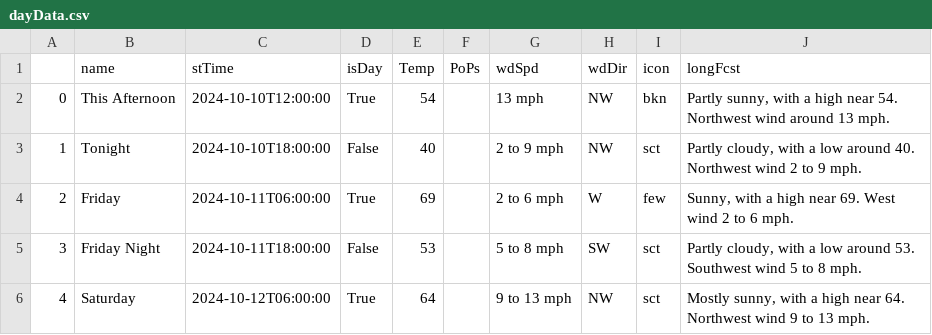
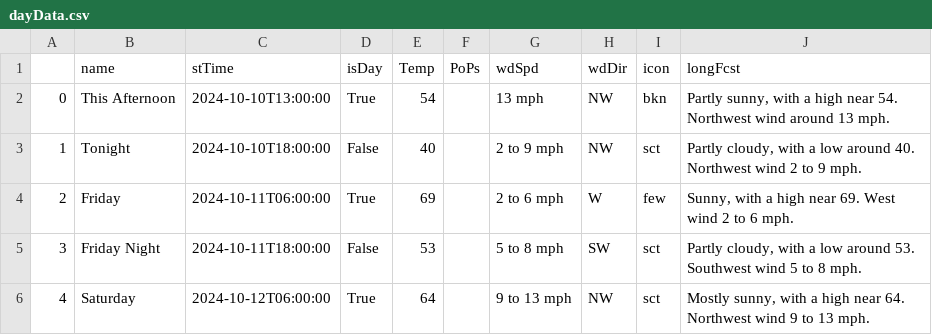
Before and after one commit to avinasharavind/weather-dashboard, a CSV file: static/files/dayData.csv, drawn as a sheet; only a part is shown.

```diff
--- a/static/files/dayData.csv
+++ b/static/files/dayData.csv
@@ -1,3 +1,3 @@
 ,name,stTime,isDay,Temp,PoPs,wdSpd,wdDir,icon,longFcst
-0,This Afternoon,2024-10-10T12:00:00,True,54,,13 mph,NW,bkn,"Partly sunny, with a high near 54. Northwest wind around 13 mph."
+0,This Afternoon,2024-10-10T13:00:00,True,54,,13 mph,NW,bkn,"Partly sunny, with a high near 54. Northwest wind around 13 mph."
 1,Tonight,2024-10-10T18:00:00,False,40,,2 to 9 mph,NW,sct,"Partly cloudy, with a low around 40. Northwest wind 2 to 9 mph."
```
Also changed, not shown: static/files/hourData.csv, 2 other files.
